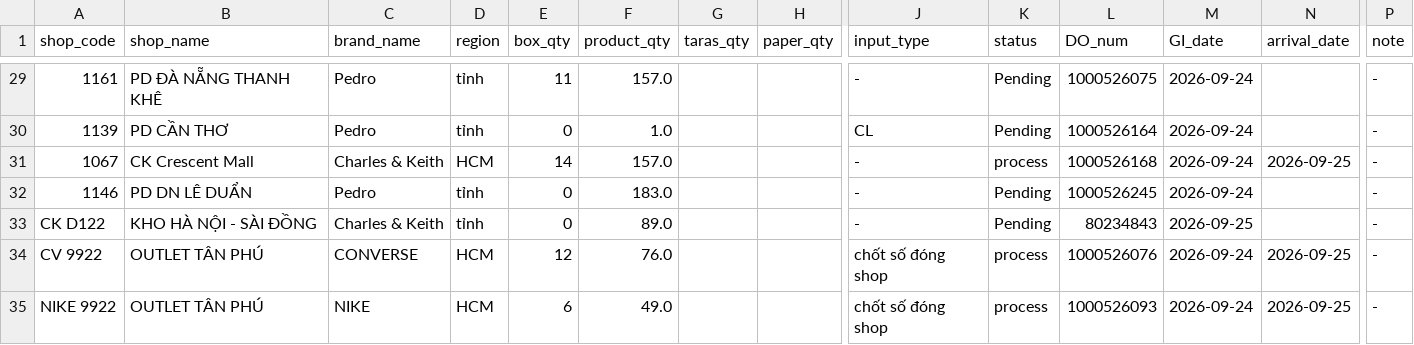
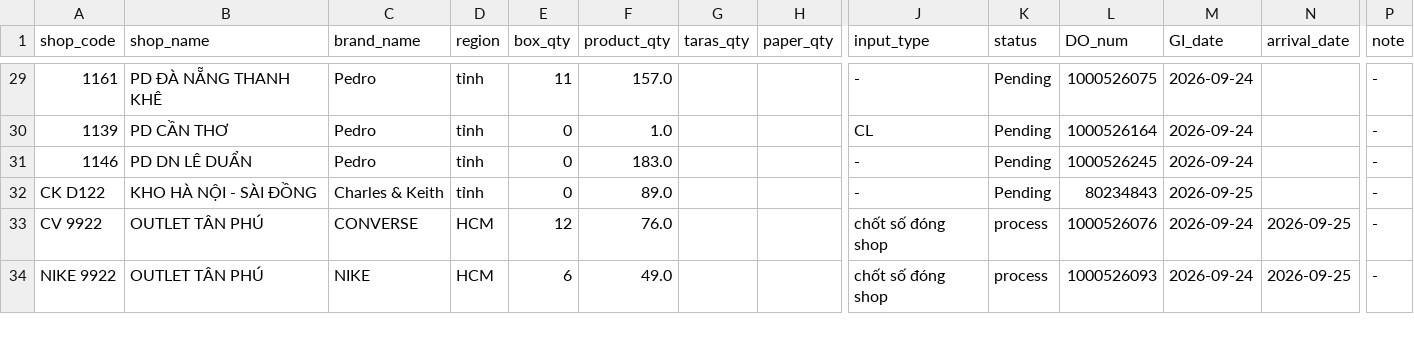
Before and after one commit to thuanmaison113-boop/report, a CSV file: inbound.csv, drawn as a sheet; only a part is shown, gaps mark what is left out; rows hold the shown columns only; the diff names each change by its address in the sheet, - before the commit and + after, or states it on an @@ line.

Commit message:
Update data 2026-09-26 12:10

```diff
--- a/inbound.csv
+++ b/inbound.csv
-row 31: 1067 | CK Crescent Mall | Charles & Keith | HCM | 14 | 157.0 |  |  | - | process | 1000526168 | 2026-09-24 | 2026-09-25 | -
```
